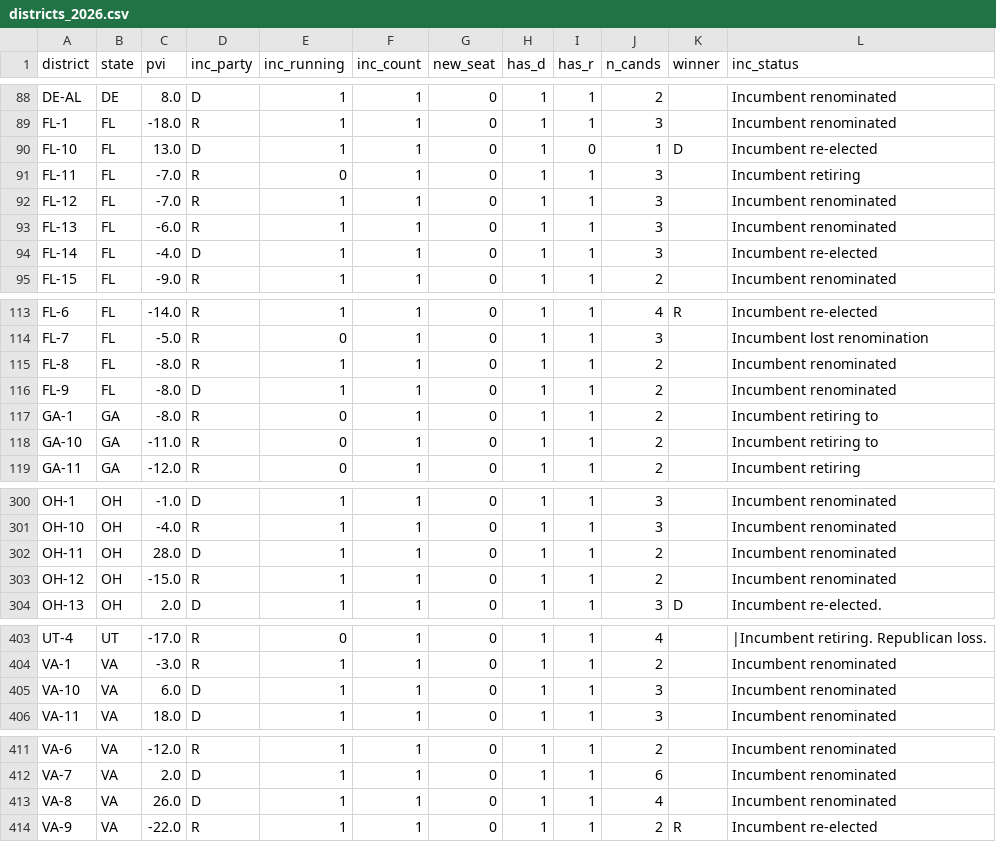
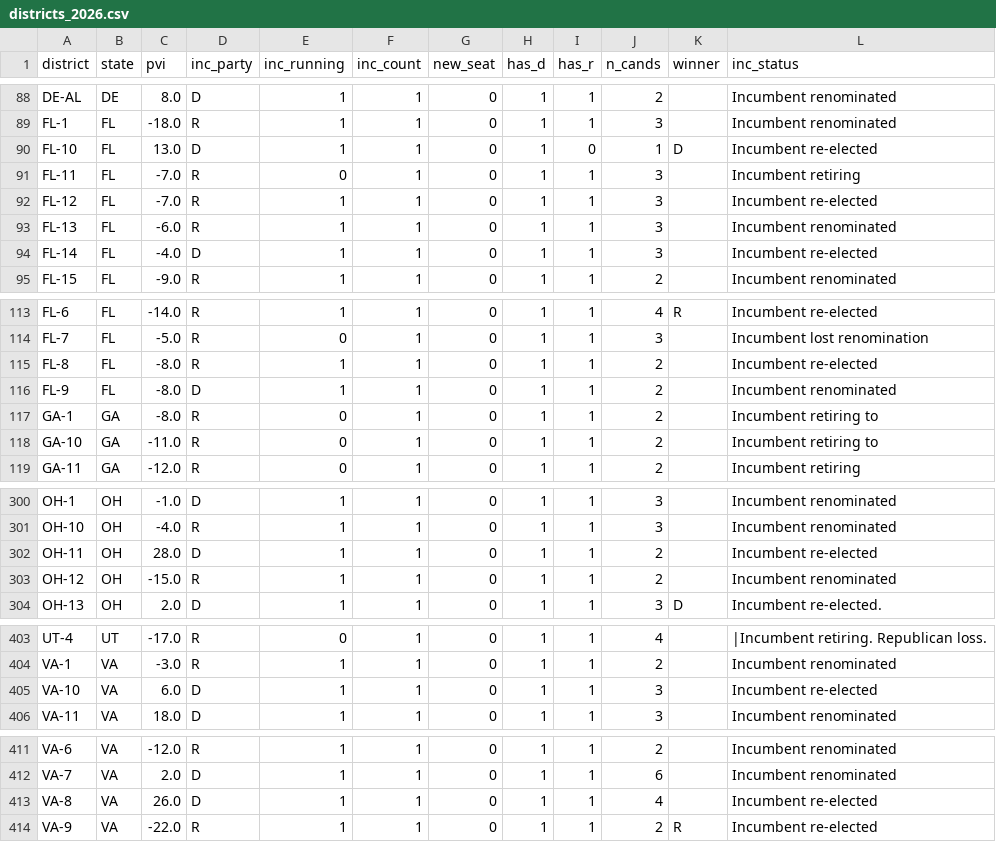
Before and after one commit to elmandalorian-thx/Midterms2026ML, a CSV file: data/raw/districts_2026.csv, drawn as a sheet; only a part is shown, gaps mark what is left out.

```diff
--- a/data/raw/districts_2026.csv
+++ b/data/raw/districts_2026.csv
@@ -91,3 +91,3 @@ FL-10,FL,13.0,D,1,1,0,1,0,1,D,Incumbent re-elected
 FL-11,FL,-7.0,R,0,1,0,1,1,3,,Incumbent retiring
-FL-12,FL,-7.0,R,1,1,0,1,1,3,,Incumbent renominated
+FL-12,FL,-7.0,R,1,1,0,1,1,3,,Incumbent re-elected
 FL-13,FL,-6.0,R,1,1,0,1,1,3,,Incumbent renominated
@@ -114,3 +114,3 @@ FL-6,FL,-14.0,R,1,1,0,1,1,4,R,Incumbent re-elected
 FL-7,FL,-5.0,R,0,1,0,1,1,3,,Incumbent lost renomination
-FL-8,FL,-8.0,R,1,1,0,1,1,2,,Incumbent renominated
+FL-8,FL,-8.0,R,1,1,0,1,1,2,,Incumbent re-elected
 FL-9,FL,-8.0,D,1,1,0,1,1,2,,Incumbent renominated
@@ -301,3 +301,3 @@ OH-1,OH,-1.0,D,1,1,0,1,1,3,,Incumbent renominated
 OH-10,OH,-4.0,R,1,1,0,1,1,3,,Incumbent renominated
-OH-11,OH,28.0,D,1,1,0,1,1,2,,Incumbent renominated
+OH-11,OH,28.0,D,1,1,0,1,1,2,,Incumbent re-elected
 OH-12,OH,-15.0,R,1,1,0,1,1,2,,Incumbent renominated
@@ -404,3 +404,3 @@ UT-4,UT,-17.0,R,0,1,0,1,1,4,,|Incumbent retiring. Republican loss.
 VA-1,VA,-3.0,R,1,1,0,1,1,2,,Incumbent renominated
-VA-10,VA,6.0,D,1,1,0,1,1,3,,Incumbent renominated
+VA-10,VA,6.0,D,1,1,0,1,1,3,,Incumbent re-elected
 VA-11,VA,18.0,D,1,1,0,1,1,3,,Incumbent renominated
@@ -412,3 +412,3 @@ VA-6,VA,-12.0,R,1,1,0,1,1,2,,Incumbent renominated
 VA-7,VA,2.0,D,1,1,0,1,1,6,,Incumbent renominated
-VA-8,VA,26.0,D,1,1,0,1,1,4,,Incumbent renominated
+VA-8,VA,26.0,D,1,1,0,1,1,4,,Incumbent re-elected
 VA-9,VA,-22.0,R,1,1,0,1,1,2,R,Incumbent re-elected
```
Also changed, not shown: data/raw/senate_2026.csv, 2 other files.
